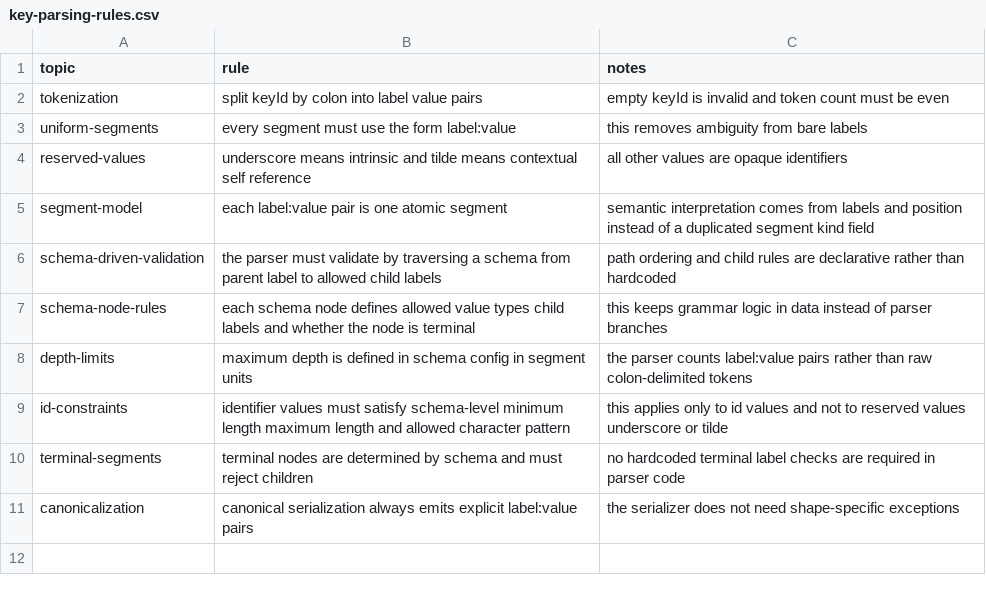
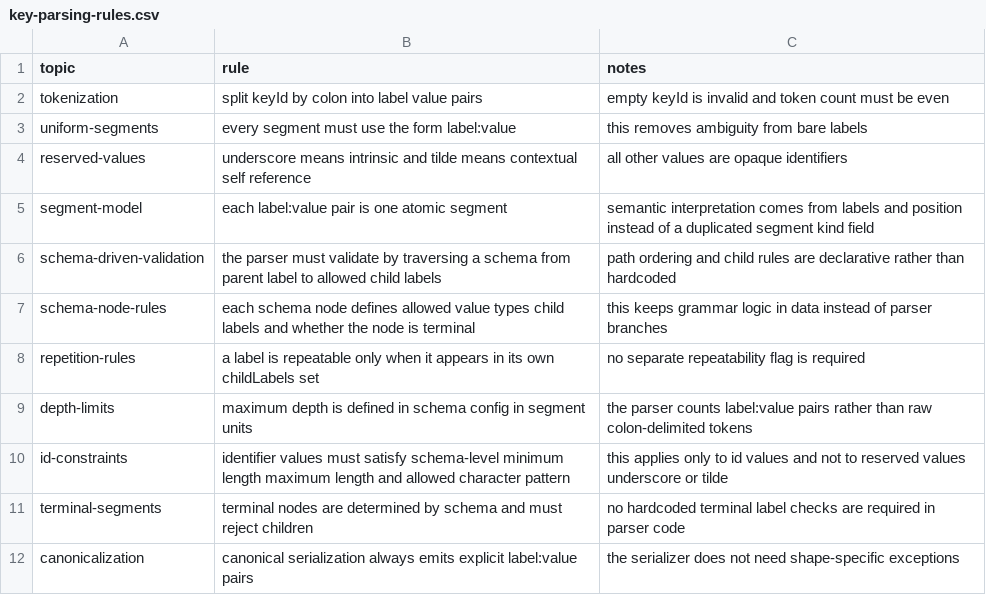
Before and after one commit to flarebyte/beaming_yggdrasil_key, a CSV file: doc/design-meta/examples/key-parsing-rules.csv, drawn as a sheet.

Commit message:
A label is considered repeatable if it appears in its own children set. No separate repeatability flag is required.

```diff
--- a/doc/design-meta/examples/key-parsing-rules.csv
+++ b/doc/design-meta/examples/key-parsing-rules.csv
@@ -7,2 +7,3 @@ schema-driven-validation,the parser must validate by traversing a schema from pa
 schema-node-rules,each schema node defines allowed value types child labels and whether the node is terminal,this keeps grammar logic in data instead of parser branches
+repetition-rules,a label is repeatable only when it appears in its own childLabels set,no separate repeatability flag is required
 depth-limits,maximum depth is defined in schema config in segment units,the parser counts label:value pairs rather than raw colon-delimited tokens
```
Also changed, not shown: doc/design-meta/examples/api-direction.csv, 4 other files.
